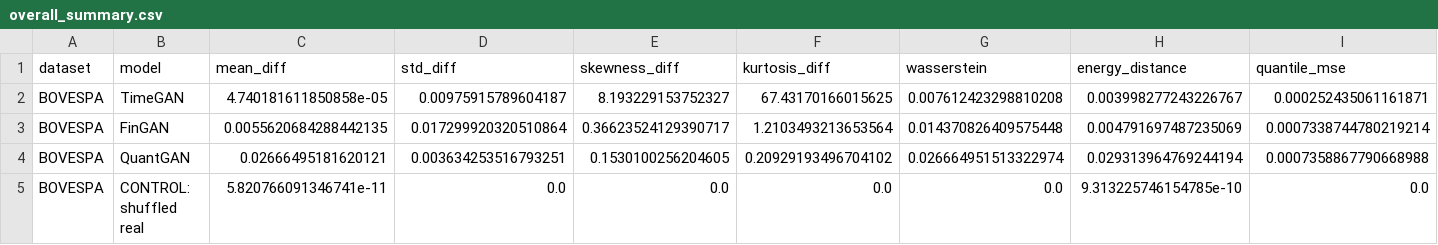
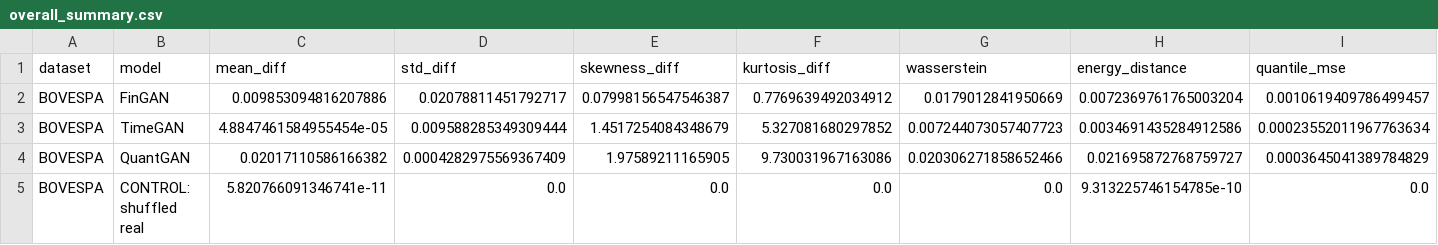
Before and after one commit to victorsobottka/bse-thesis-synthetic-data, a CSV file: thesis_results/BOVESPA/overall_summary.csv, drawn as a sheet; only a part is shown; removed rows and columns are numbered as before the commit, all else as after; rows hold the shown columns only; the diff covers the shown part only; the diff names each change by its address in the sheet, - before the commit and + after, or states it on an @@ line.

```diff
--- a/thesis_results/BOVESPA/overall_summary.csv
+++ b/thesis_results/BOVESPA/overall_summary.csv
+row 2: BOVESPA | FinGAN | 0.009853094816207886 | 0.02078811451792717 | 0.07998156547546387 | 0.7769639492034912 | 0.0179012841950669 | 0.0072369761765003204 | 0.0010619409786499457
-C3 (mean_diff): 4.740181611850858e-05
+C3 (mean_diff): 4.8847461584955454e-05
-D3 (std_diff): 0.00975915789604187
+D3 (std_diff): 0.009588285349309444
-E3 (skewness_diff): 8.193229153752327
+E3 (skewness_diff): 1.4517254084348679
-F3 (kurtosis_diff): 67.43170166015625
+F3 (kurtosis_diff): 5.327081680297852
-G3 (wasserstein): 0.007612423298810208
+G3 (wasserstein): 0.007244073057407723
-H3 (energy_distance): 0.003998277243226767
+H3 (energy_distance): 0.0034691435284912586
-I3 (quantile_mse): 0.000252435061161871
+I3 (quantile_mse): 0.00023552011967763634
-row 3: BOVESPA | FinGAN | 0.0055620684288442135 | 0.017299920320510864 | 0.36623524129390717 | 1.2103493213653564 | 0.014370826409575448 | 0.004791697487235069 | 0.0007338744780219214
-C4 (mean_diff): 0.02666495181620121
+C4 (mean_diff): 0.02017110586166382
-D4 (std_diff): 0.003634253516793251
+D4 (std_diff): 0.0004282975569367409
-E4 (skewness_diff): 0.1530100256204605
+E4 (skewness_diff): 1.97589211165905
-F4 (kurtosis_diff): 0.20929193496704102
+F4 (kurtosis_diff): 9.730031967163086
-G4 (wasserstein): 0.026664951513322974
+G4 (wasserstein): 0.020306271858652466
-H4 (energy_distance): 0.029313964769244194
+H4 (energy_distance): 0.021695872768759727
-I4 (quantile_mse): 0.0007358867790668988
+I4 (quantile_mse): 0.0003645041389784829
```
Also changed, not shown: 37 edited cells elsewhere in this file, thesis_results/BOVESPA/BOVESPA_metrics.csv, thesis_results/BOVESPA/model_performance_summary.csv, 9 other files.
